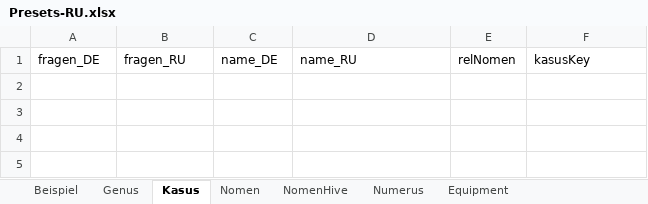
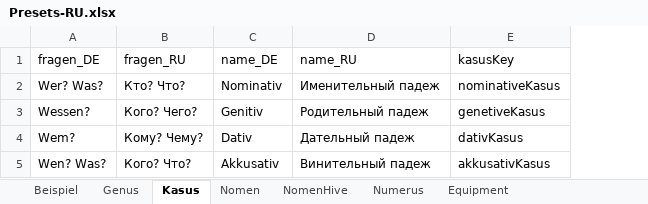
Before and after one commit to AdvancedResearches/AutoLehrer, an Excel workbook: AutoLehrer/Presets/Presets-RU.xlsx, sheet Kasus, drawn as a sheet; values as stored, in another font and other column widths than the file's, no borders; table styles not drawn; removed rows and columns are numbered as before the commit, all else as after; the diff names each change by its address in the sheet, - before the commit and + after, or states it on an @@ line.

Commit message:
1.0.0.0: nomen . singular - nomenative - in presets

```diff
--- a/AutoLehrer/Presets/Presets-RU.xlsx (sheet Kasus)
+++ b/AutoLehrer/Presets/Presets-RU.xlsx (sheet Kasus)
-column E (relNomen), empty
+row 2: Wer? Was? | Кто? Что? | Nominativ | Именительный падеж | nominativeKasus
+row 3: Wessen? | Кого? Чего? | Genitiv | Родительный падеж | genetiveKasus
+row 4: Wem? | Кому? Чему? | Dativ | Дательный падеж | dativKasus
+row 5: Wen? Was? | Кого? Что? | Akkusativ | Винительный падеж | akkusativKasus
```
Also changed, not shown: sheet Nomen, sheet NomenHive, sheet Genus, sheet Numerus, 1 other file.
